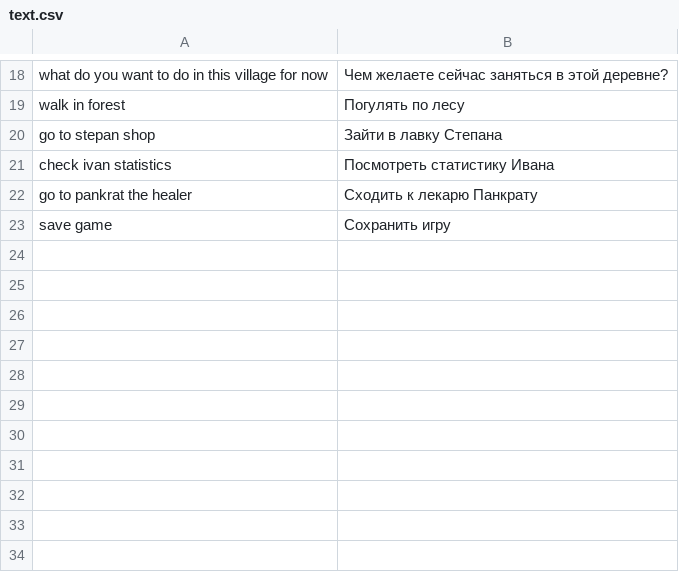
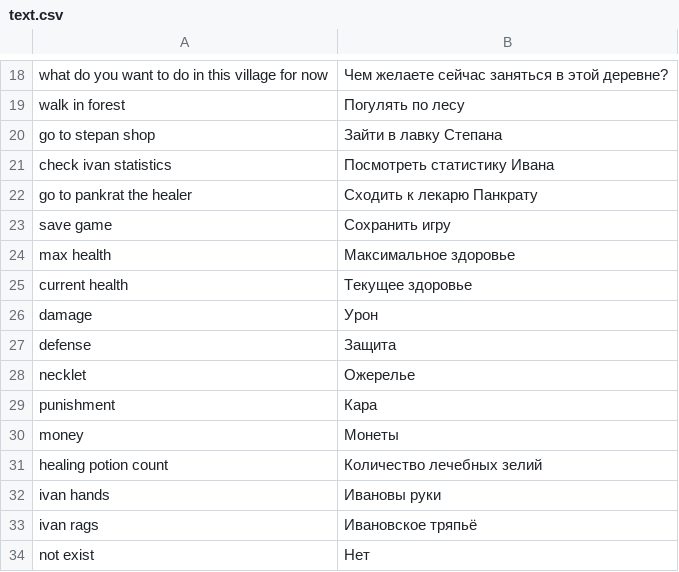
Before and after one commit to Rinkton/console_game-forest_demon, a CSV file: NewRpgGame/Game/text.csv, drawn as a sheet; only a part is shown, gaps mark what is left out.

```diff
--- a/NewRpgGame/Game/text.csv
+++ b/NewRpgGame/Game/text.csv
@@ -23 +23,12 @@ go to pankrat the healer;Сходить к лекарю Панкрату
 save game;Сохранить игру
+max health;Максимальное здоровье
+current health;Текущее здоровье
+damage;Урон
+defense;Защита
+necklet;Ожерелье
+punishment;Кара
+money;Монеты
+healing potion count;Количество лечебных зелий
+ivan hands;Ивановы руки
+ivan rags;Ивановское тряпьё
+not exist;Нет
```
Also changed, not shown: 21 other files.
